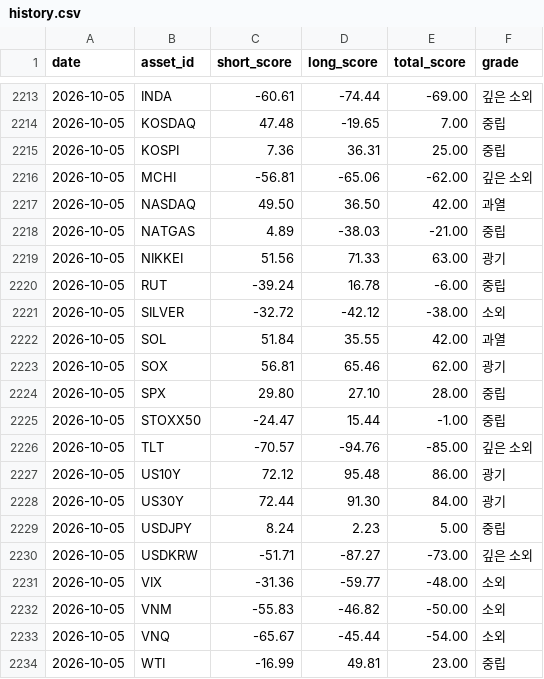
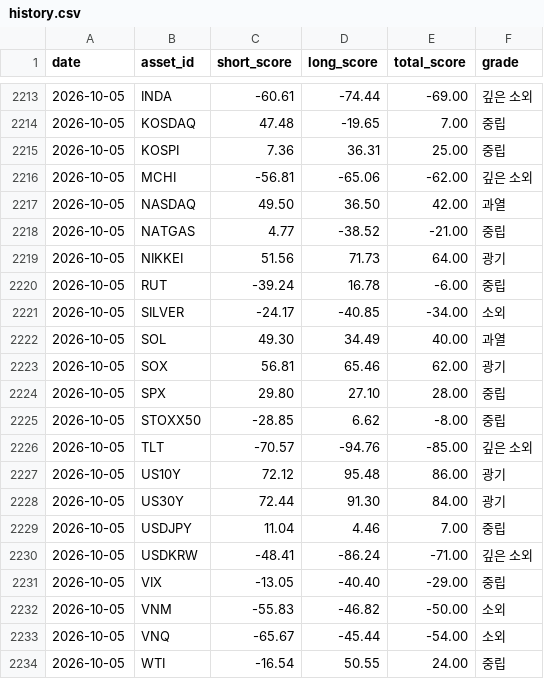
Before and after one commit to myungjungcrypto/overbought_oversold_assets, a CSV file: reports/history.csv, drawn as a sheet; only a part is shown, gaps mark what is left out; the diff covers the shown part only.

```diff
--- a/reports/history.csv
+++ b/reports/history.csv
@@ -2217,10 +2217,10 @@ date,asset_id,short_score,long_score,total_score,grade
 2026-10-05,NASDAQ,49.50,36.50,42.00,과열
-2026-10-05,NATGAS,4.89,-38.03,-21.00,중립
-2026-10-05,NIKKEI,51.56,71.33,63.00,광기
+2026-10-05,NATGAS,4.77,-38.52,-21.00,중립
+2026-10-05,NIKKEI,51.56,71.73,64.00,광기
 2026-10-05,RUT,-39.24,16.78,-6.00,중립
-2026-10-05,SILVER,-32.72,-42.12,-38.00,소외
-2026-10-05,SOL,51.84,35.55,42.00,과열
+2026-10-05,SILVER,-24.17,-40.85,-34.00,소외
+2026-10-05,SOL,49.30,34.49,40.00,과열
 2026-10-05,SOX,56.81,65.46,62.00,광기
 2026-10-05,SPX,29.80,27.10,28.00,중립
-2026-10-05,STOXX50,-24.47,15.44,-1.00,중립
+2026-10-05,STOXX50,-28.85,6.62,-8.00,중립
 2026-10-05,TLT,-70.57,-94.76,-85.00,깊은 소외
@@ -2228,7 +2228,7 @@ date,asset_id,short_score,long_score,total_score,grade
 2026-10-05,US30Y,72.44,91.30,84.00,광기
-2026-10-05,USDJPY,8.24,2.23,5.00,중립
-2026-10-05,USDKRW,-51.71,-87.27,-73.00,깊은 소외
-2026-10-05,VIX,-31.36,-59.77,-48.00,소외
+2026-10-05,USDJPY,11.04,4.46,7.00,중립
+2026-10-05,USDKRW,-48.41,-86.24,-71.00,깊은 소외
+2026-10-05,VIX,-13.05,-40.40,-29.00,중립
 2026-10-05,VNM,-55.83,-46.82,-50.00,소외
 2026-10-05,VNQ,-65.67,-45.44,-54.00,소외
-2026-10-05,WTI,-16.99,49.81,23.00,중립
+2026-10-05,WTI,-16.54,50.55,24.00,중립
```
Also changed, not shown: 24 edited cells elsewhere in this file, 8 other files.
